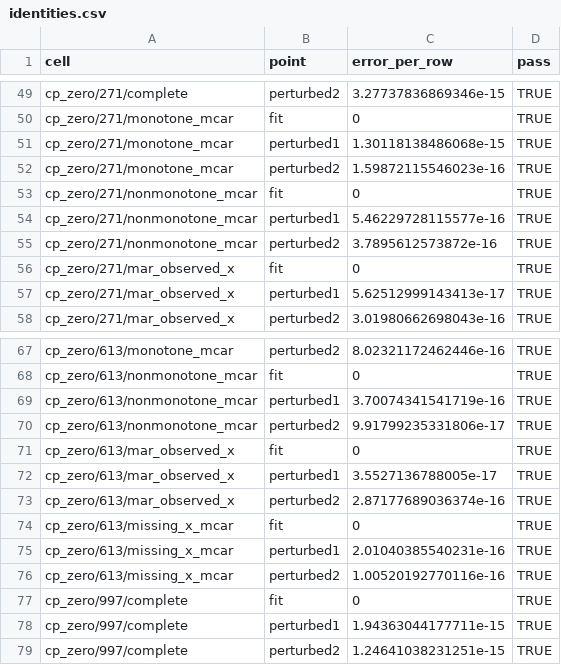
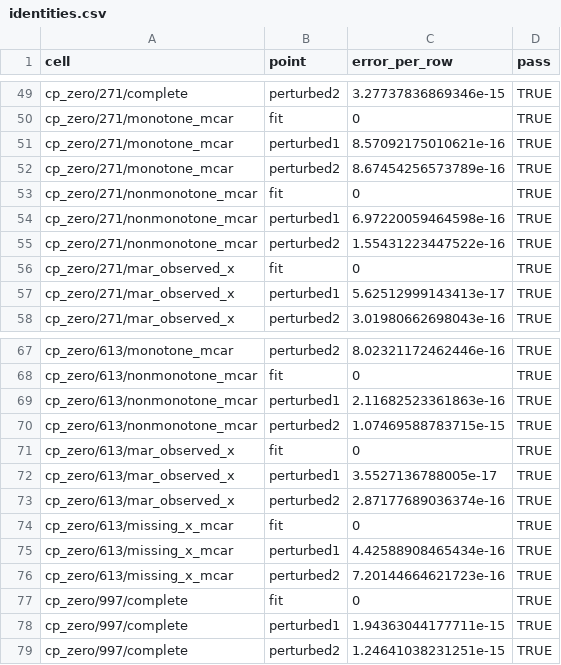
Before and after one commit to Data-Wise/medfit, a CSV file: planning/studies/fiml-feasibility/prototype-results/identities.csv, drawn as a sheet; only a part is shown, gaps mark what is left out; the diff covers the shown part only.

```diff
--- a/planning/studies/fiml-feasibility/prototype-results/identities.csv
+++ b/planning/studies/fiml-feasibility/prototype-results/identities.csv
@@ -50,7 +50,7 @@
 "cp_zero/271/monotone_mcar","fit",0,TRUE
-"cp_zero/271/monotone_mcar","perturbed1",1.30118138486068e-15,TRUE
-"cp_zero/271/monotone_mcar","perturbed2",1.59872115546023e-16,TRUE
+"cp_zero/271/monotone_mcar","perturbed1",8.57092175010621e-16,TRUE
+"cp_zero/271/monotone_mcar","perturbed2",8.67454256573789e-16,TRUE
 "cp_zero/271/nonmonotone_mcar","fit",0,TRUE
-"cp_zero/271/nonmonotone_mcar","perturbed1",5.46229728115577e-16,TRUE
-"cp_zero/271/nonmonotone_mcar","perturbed2",3.7895612573872e-16,TRUE
+"cp_zero/271/nonmonotone_mcar","perturbed1",6.97220059464598e-16,TRUE
+"cp_zero/271/nonmonotone_mcar","perturbed2",1.55431223447522e-16,TRUE
 "cp_zero/271/mar_observed_x","fit",0,TRUE
@@ -68,4 +68,4 @@
 "cp_zero/613/nonmonotone_mcar","fit",0,TRUE
-"cp_zero/613/nonmonotone_mcar","perturbed1",3.70074341541719e-16,TRUE
-"cp_zero/613/nonmonotone_mcar","perturbed2",9.91799235331806e-17,TRUE
+"cp_zero/613/nonmonotone_mcar","perturbed1",2.11682523361863e-16,TRUE
+"cp_zero/613/nonmonotone_mcar","perturbed2",1.07469588783715e-15,TRUE
 "cp_zero/613/mar_observed_x","fit",0,TRUE
@@ -74,4 +74,4 @@
 "cp_zero/613/missing_x_mcar","fit",0,TRUE
-"cp_zero/613/missing_x_mcar","perturbed1",2.01040385540231e-16,TRUE
-"cp_zero/613/missing_x_mcar","perturbed2",1.00520192770116e-16,TRUE
+"cp_zero/613/missing_x_mcar","perturbed1",4.42588908465434e-16,TRUE
+"cp_zero/613/missing_x_mcar","perturbed2",7.20144664621723e-16,TRUE
 "cp_zero/997/complete","fit",0,TRUE
```
Also changed, not shown: 6 added rows and 18 edited cells elsewhere in this file, planning/studies/fiml-feasibility/prototype-results/conditioning.csv, planning/studies/fiml-feasibility/prototype-results/gradients.csv, 30 other files.
